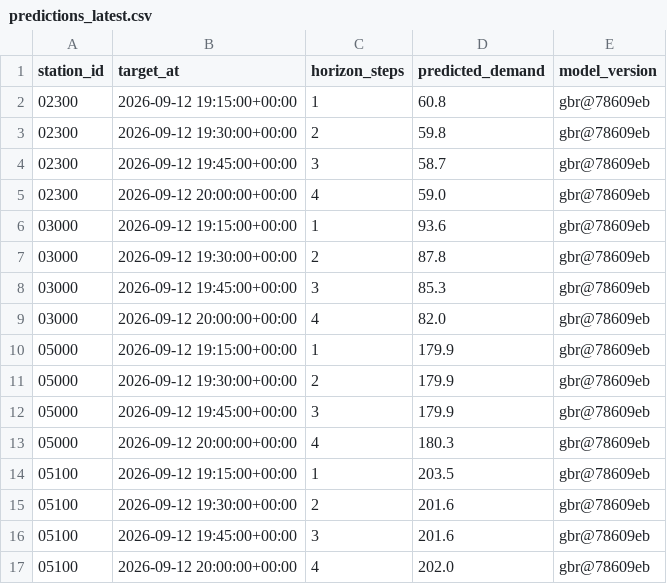
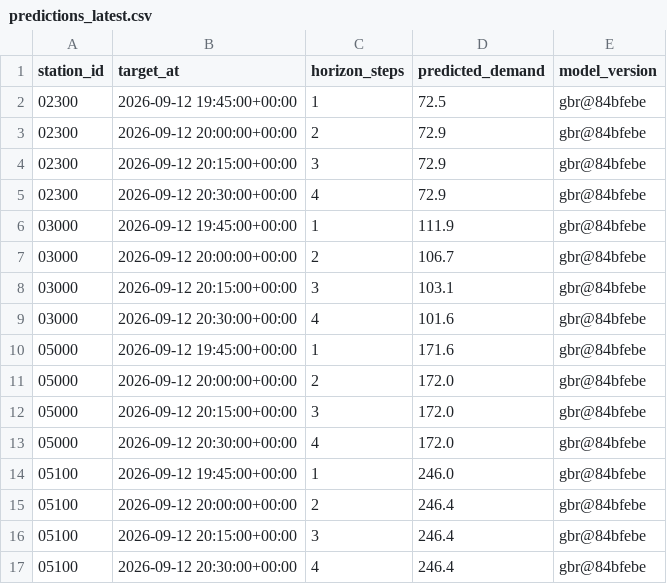
Before and after one commit to davidbrinez30/proyecto-visualizacion-2-mi-pulso-transmi, a CSV file: artifacts/predictions_latest.csv, drawn as a sheet; only a part is shown; the diff covers the shown part only.

```diff
--- a/artifacts/predictions_latest.csv
+++ b/artifacts/predictions_latest.csv
@@ -1,17 +1,17 @@
 station_id,target_at,horizon_steps,predicted_demand,model_version
-02300,2026-09-12 19:15:00+00:00,1,60.8,gbr@78609eb
-02300,2026-09-12 19:30:00+00:00,2,59.8,gbr@78609eb
-02300,2026-09-12 19:45:00+00:00,3,58.7,gbr@78609eb
-02300,2026-09-12 20:00:00+00:00,4,59.0,gbr@78609eb
-03000,2026-09-12 19:15:00+00:00,1,93.6,gbr@78609eb
-03000,2026-09-12 19:30:00+00:00,2,87.8,gbr@78609eb
-03000,2026-09-12 19:45:00+00:00,3,85.3,gbr@78609eb
-03000,2026-09-12 20:00:00+00:00,4,82.0,gbr@78609eb
-05000,2026-09-12 19:15:00+00:00,1,179.9,gbr@78609eb
-05000,2026-09-12 19:30:00+00:00,2,179.9,gbr@78609eb
-05000,2026-09-12 19:45:00+00:00,3,179.9,gbr@78609eb
-05000,2026-09-12 20:00:00+00:00,4,180.3,gbr@78609eb
-05100,2026-09-12 19:15:00+00:00,1,203.5,gbr@78609eb
-05100,2026-09-12 19:30:00+00:00,2,201.6,gbr@78609eb
-05100,2026-09-12 19:45:00+00:00,3,201.6,gbr@78609eb
-05100,2026-09-12 20:00:00+00:00,4,202.0,gbr@78609eb
+02300,2026-09-12 19:45:00+00:00,1,72.5,gbr@84bfebe
+02300,2026-09-12 20:00:00+00:00,2,72.9,gbr@84bfebe
+02300,2026-09-12 20:15:00+00:00,3,72.9,gbr@84bfebe
+02300,2026-09-12 20:30:00+00:00,4,72.9,gbr@84bfebe
+03000,2026-09-12 19:45:00+00:00,1,111.9,gbr@84bfebe
+03000,2026-09-12 20:00:00+00:00,2,106.7,gbr@84bfebe
+03000,2026-09-12 20:15:00+00:00,3,103.1,gbr@84bfebe
+03000,2026-09-12 20:30:00+00:00,4,101.6,gbr@84bfebe
+05000,2026-09-12 19:45:00+00:00,1,171.6,gbr@84bfebe
+05000,2026-09-12 20:00:00+00:00,2,172.0,gbr@84bfebe
+05000,2026-09-12 20:15:00+00:00,3,172.0,gbr@84bfebe
+05000,2026-09-12 20:30:00+00:00,4,172.0,gbr@84bfebe
+05100,2026-09-12 19:45:00+00:00,1,246.0,gbr@84bfebe
+05100,2026-09-12 20:00:00+00:00,2,246.4,gbr@84bfebe
+05100,2026-09-12 20:15:00+00:00,3,246.4,gbr@84bfebe
+05100,2026-09-12 20:30:00+00:00,4,246.4,gbr@84bfebe
```
Also changed, not shown: 96 edited cells elsewhere in this file, 6 other files.
